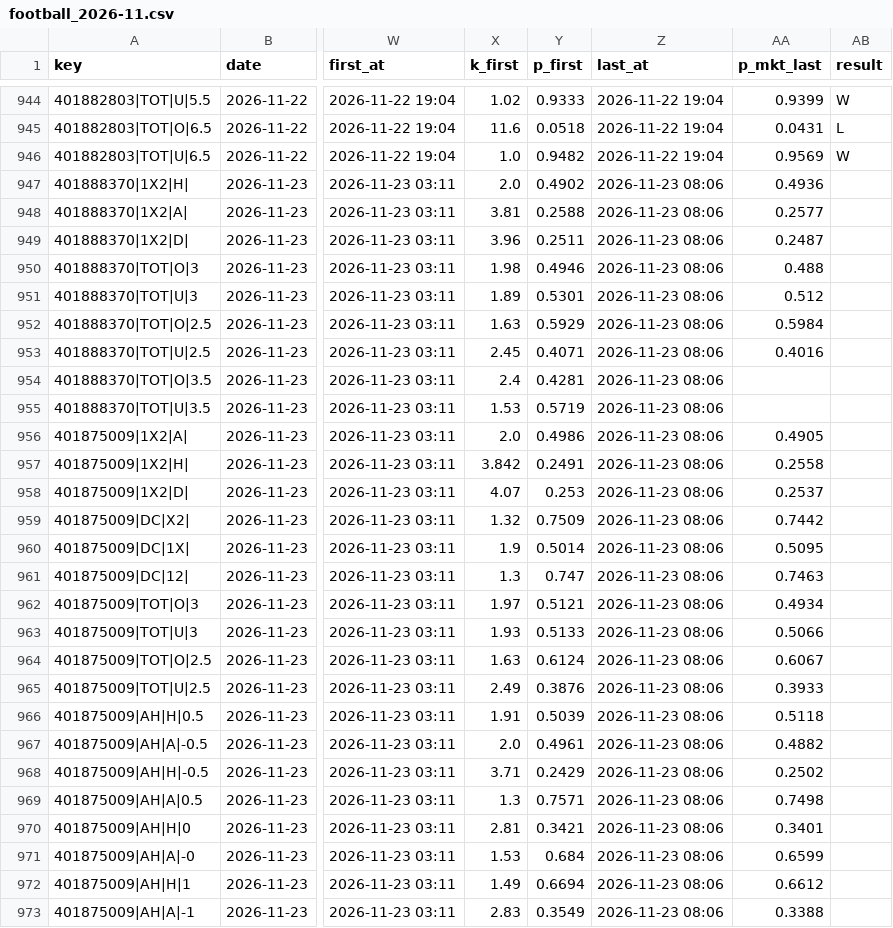
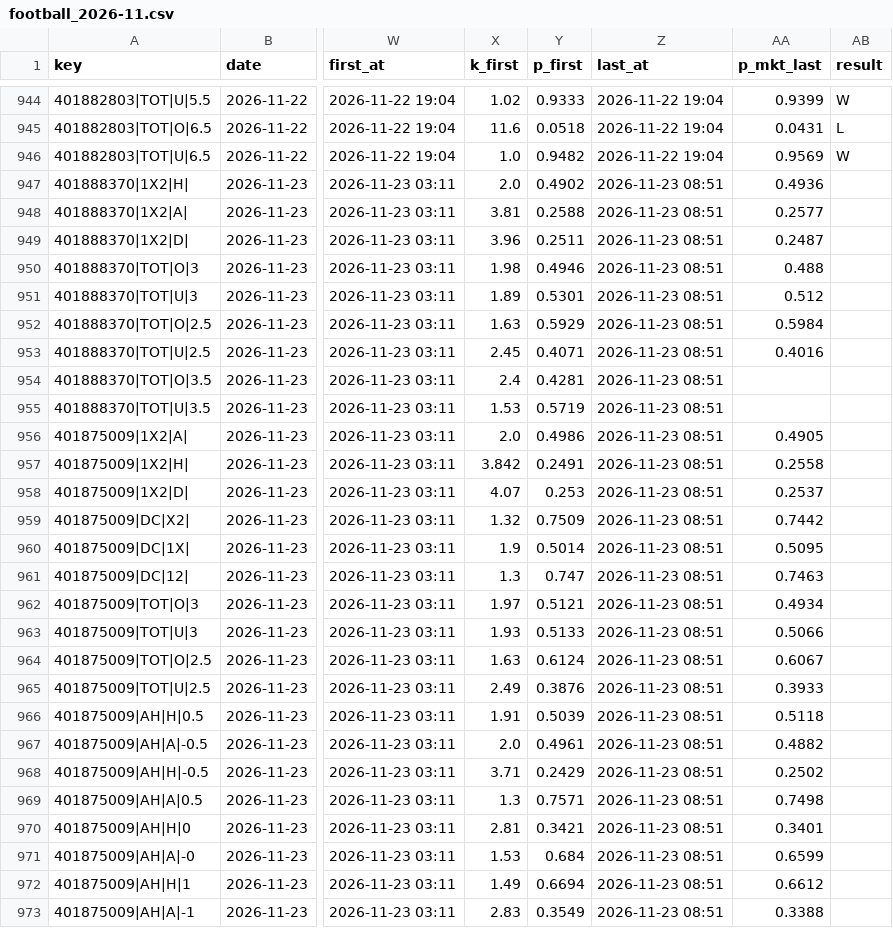
Before and after one commit to vassoffat-cell/tennisbot, a CSV file: football/data/shadow/football_2026-11.csv, drawn as a sheet; only a part is shown, gaps mark what is left out; the diff covers the shown part only; the diff names each change by its address in the sheet, - before the commit and + after, or states it on an @@ line.

Commit message:
Football data 2026-11-23

```diff
--- a/football/data/shadow/football_2026-11.csv
+++ b/football/data/shadow/football_2026-11.csv
-Z947:Z973 (last_at): 2026-11-23 08:06
+Z947:Z973 (last_at): 2026-11-23 08:51
```
Also changed, not shown: 87 edited cells elsewhere in this file, 4 other files.
